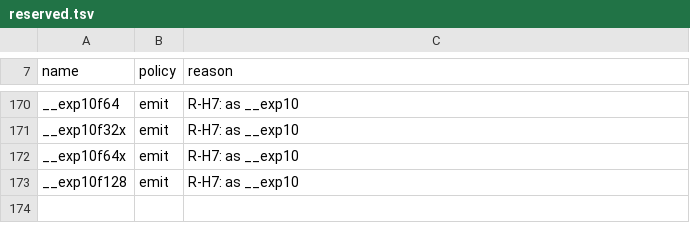
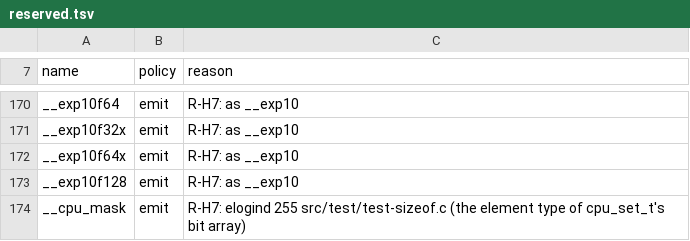
Before and after one commit to duskglow/libniji, a TSV file: headers/reserved.tsv, drawn as a sheet; only a part is shown, gaps mark what is left out; the diff names each change by its address in the sheet, - before the commit and + after, or states it on an @@ line.

```diff
--- a/headers/reserved.tsv
+++ b/headers/reserved.tsv
+row 174: __cpu_mask | emit | R-H7: elogind 255 src/test/test-sizeof.c (the element type of cpu_set_t's bit array)
```
Also changed, not shown: 43 other files.
